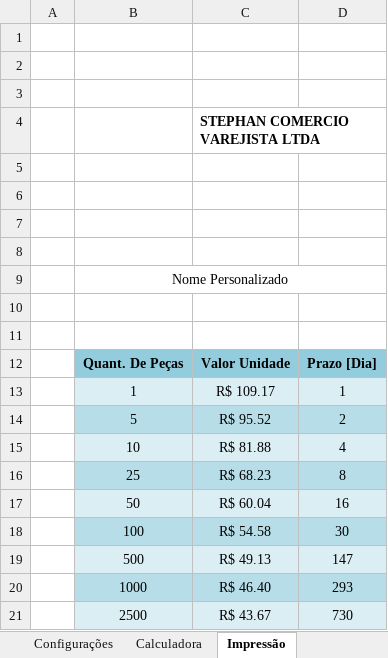
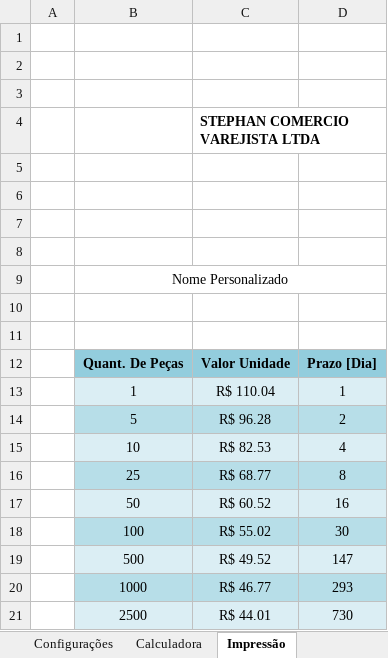
Before and after one commit to ClaudioSperb/impressao-3D, an Excel workbook: Impressao 3D/CUSTO PEÇAS IMPRESSAS.xlsx, sheet Impressão, drawn as a sheet; values as stored, in another font and other column widths than the file's, no borders; charts and pictures not drawn; the diff names each change by its address in the sheet, - before the commit and + after, or states it on an @@ line.

```diff
--- a/Impressao 3D/CUSTO PEÇAS IMPRESSAS.xlsx (sheet Impressão)
+++ b/Impressao 3D/CUSTO PEÇAS IMPRESSAS.xlsx (sheet Impressão)
-C13: R$ 109.17
+C13: R$ 110.04
-C14: R$ 95.52
+C14: R$ 96.28
-C15: R$ 81.88
+C15: R$ 82.53
-C16: R$ 68.23
+C16: R$ 68.77
-C17: R$ 60.04
+C17: R$ 60.52
-C18: R$ 54.58
+C18: R$ 55.02
-C19: R$ 49.13
+C19: R$ 49.52
-C20: R$ 46.40
+C20: R$ 46.77
-C21: R$ 43.67
+C21: R$ 44.01
```
Also changed, not shown: sheet Calculadora, sheet Configurações, 1 other file.
